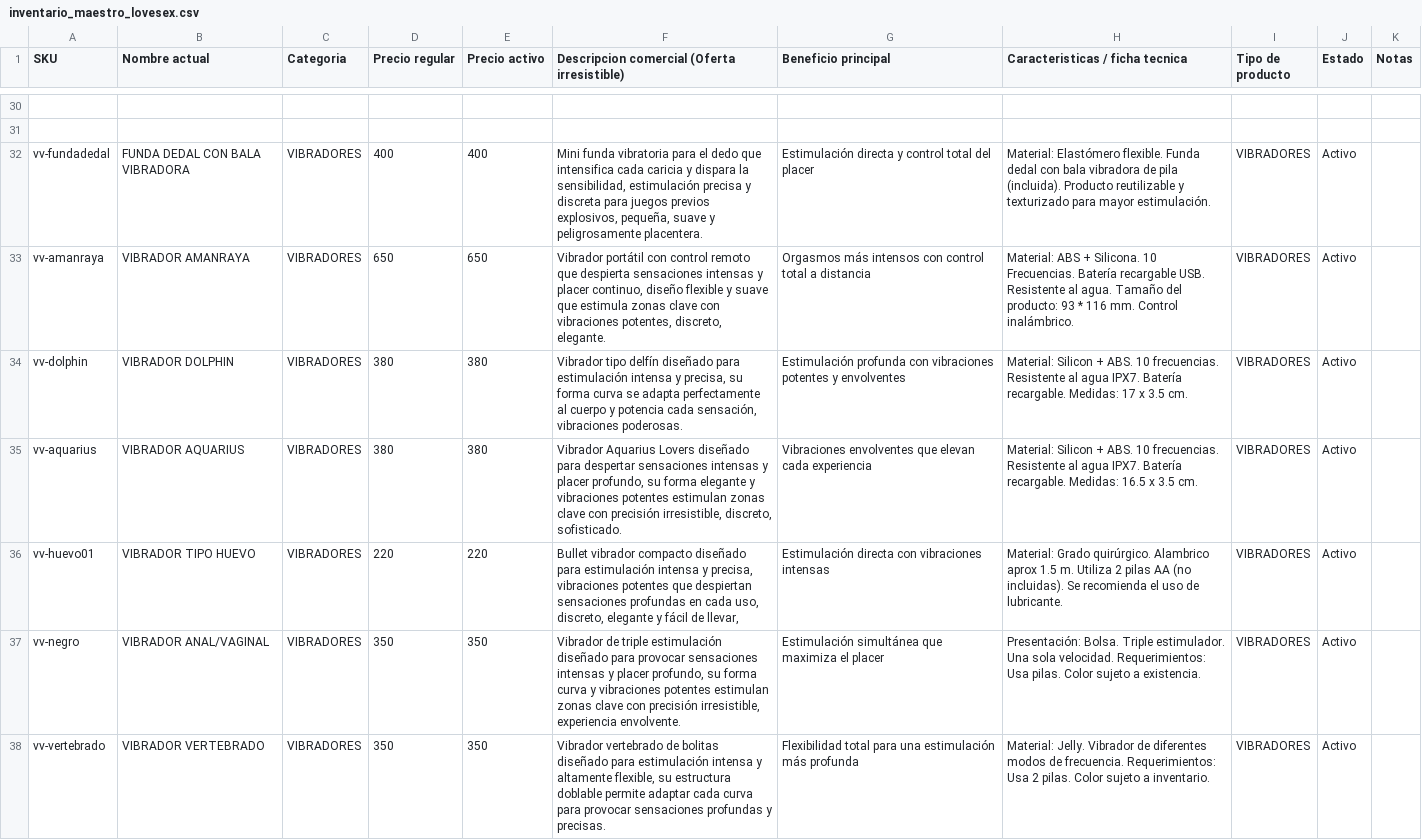
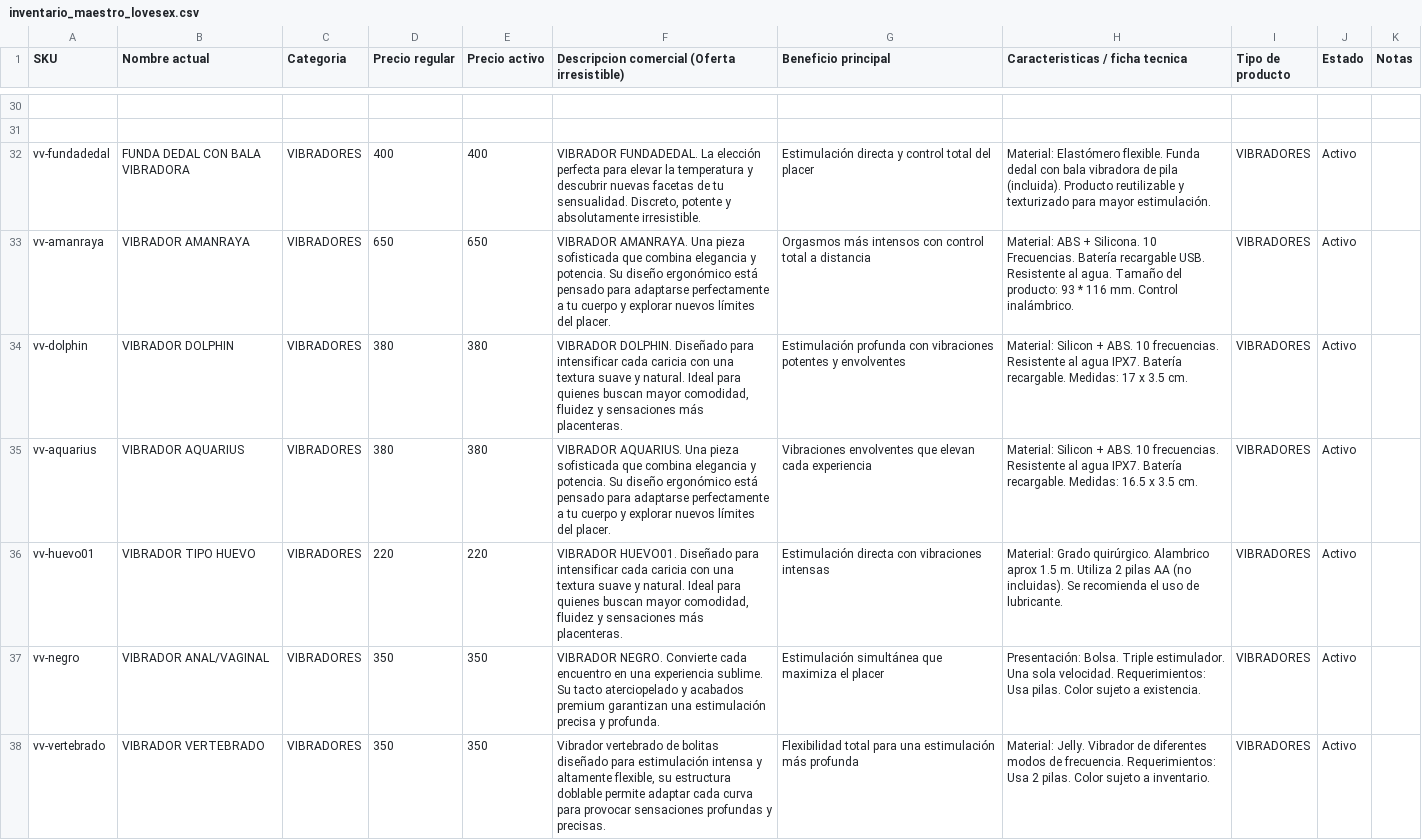
Before and after one commit to AlfredoLopezPedroza/tienda-lovesex, a CSV file: base-de-datos/inventario_maestro_lovesex.csv, drawn as a sheet; only a part is shown, gaps mark what is left out; the diff covers the shown part only; the diff names each change by its address in the sheet, - before the commit and + after, or states it on an @@ line.

Commit message:
feat: update catalog with enriched descriptions and sync data

```diff
--- a/base-de-datos/inventario_maestro_lovesex.csv
+++ b/base-de-datos/inventario_maestro_lovesex.csv
-F32: Mini funda vibratoria para el dedo que intensifica cada caricia y dispara la sensibilidad, estimulación precisa y discreta para juegos previos explosivos, pequeña, suave y peligrosamente placentera.
+F32: VIBRADOR FUNDADEDAL. La elección perfecta para elevar la temperatura y descubrir nuevas facetas de tu sensualidad. Discreto, potente y absolutamente irresistible.
-F33: Vibrador portátil con control remoto que despierta sensaciones intensas y placer continuo, diseño flexible y suave que estimula zonas clave con vibraciones potentes, discreto, elegante.
+F33: VIBRADOR AMANRAYA. Una pieza sofisticada que combina elegancia y potencia. Su diseño ergonómico está pensado para adaptarse perfectamente a tu cuerpo y explorar nuevos límites del placer.
-F34: Vibrador tipo delfín diseñado para estimulación intensa y precisa, su forma curva se adapta perfectamente al cuerpo y potencia cada sensación, vibraciones poderosas.
+F34: VIBRADOR DOLPHIN. Diseñado para intensificar cada caricia con una textura suave y natural. Ideal para quienes buscan mayor comodidad, fluidez y sensaciones más placenteras.
-F35: Vibrador Aquarius Lovers diseñado para despertar sensaciones intensas y placer profundo, su forma elegante y vibraciones potentes estimulan zonas clave con precisión irresistible, discreto, sofisticado.
+F35: VIBRADOR AQUARIUS. Una pieza sofisticada que combina elegancia y potencia. Su diseño ergonómico está pensado para adaptarse perfectamente a tu cuerpo y explorar nuevos límites del placer.
-F36: Bullet vibrador compacto diseñado para estimulación intensa y precisa, vibraciones potentes que despiertan sensaciones profundas en cada uso, discreto, elegante y fácil de llevar,
+F36: VIBRADOR HUEVO01. Diseñado para intensificar cada caricia con una textura suave y natural. Ideal para quienes buscan mayor comodidad, fluidez y sensaciones más placenteras.
-F37: Vibrador de triple estimulación diseñado para provocar sensaciones intensas y placer profundo, su forma curva y vibraciones potentes estimulan zonas clave con precisión irresistible, experiencia envolvente.
+F37: VIBRADOR NEGRO. Convierte cada encuentro en una experiencia sublime. Su tacto aterciopelado y acabados premium garantizan una estimulación precisa y profunda.
```
Also changed, not shown: 3 added rows, 2 removed rows and 89 edited cells elsewhere in this file, 2 other files.
